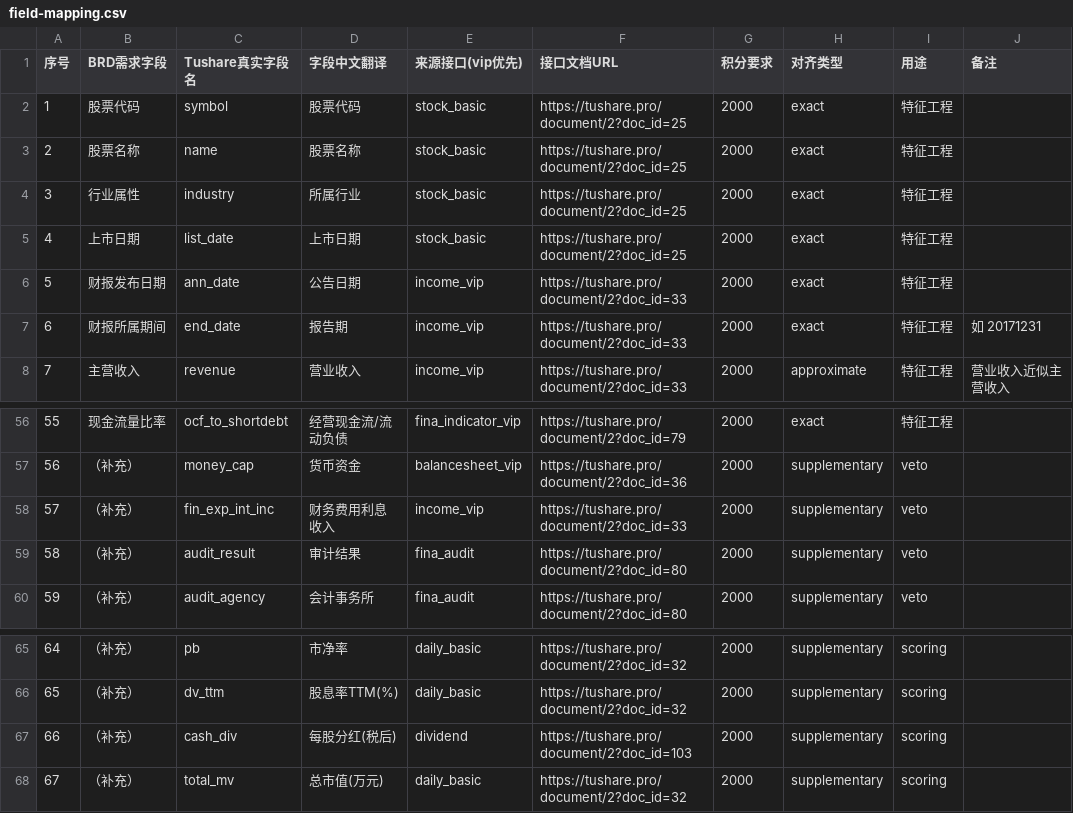
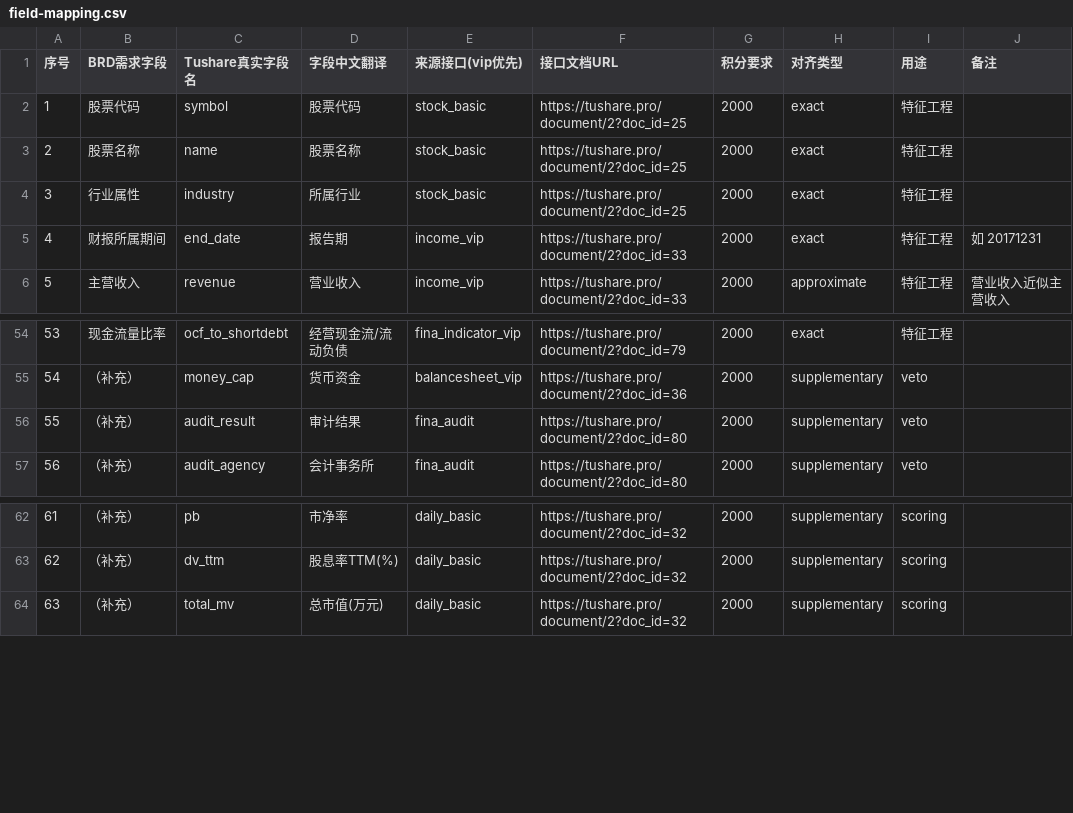
Before and after one commit to Jerrybao99/alpha-jerry, a CSV file: docs/field-mapping.csv, drawn as a sheet; only a part is shown, gaps mark what is left out; removed rows and columns are numbered as before the commit, all else as after; the diff names each change by its address in the sheet, - before the commit and + after, or states it on an @@ line.

```diff
--- a/docs/field-mapping.csv
+++ b/docs/field-mapping.csv
-row 5: 4 | 上市日期 | list_date | 上市日期 | stock_basic | https://tushare.pro/document/2?doc_id=25 | 2000 | exact | 特征工程
-row 6: 5 | 财报发布日期 | ann_date | 公告日期 | income_vip | https://tushare.pro/document/2?doc_id=33 | 2000 | exact | 特征工程
@@ column A (序号) renumbered from row 5 down @@
-row 58: 57 | （补充） | fin_exp_int_inc | 财务费用利息收入 | income_vip | https://tushare.pro/document/2?doc_id=33 | 2000 | supplementary | veto
-row 67: 66 | （补充） | cash_div | 每股分红(税后) | dividend | https://tushare.pro/document/2?doc_id=103 | 2000 | supplementary | scoring
```
Also changed, not shown: 35 other files.
